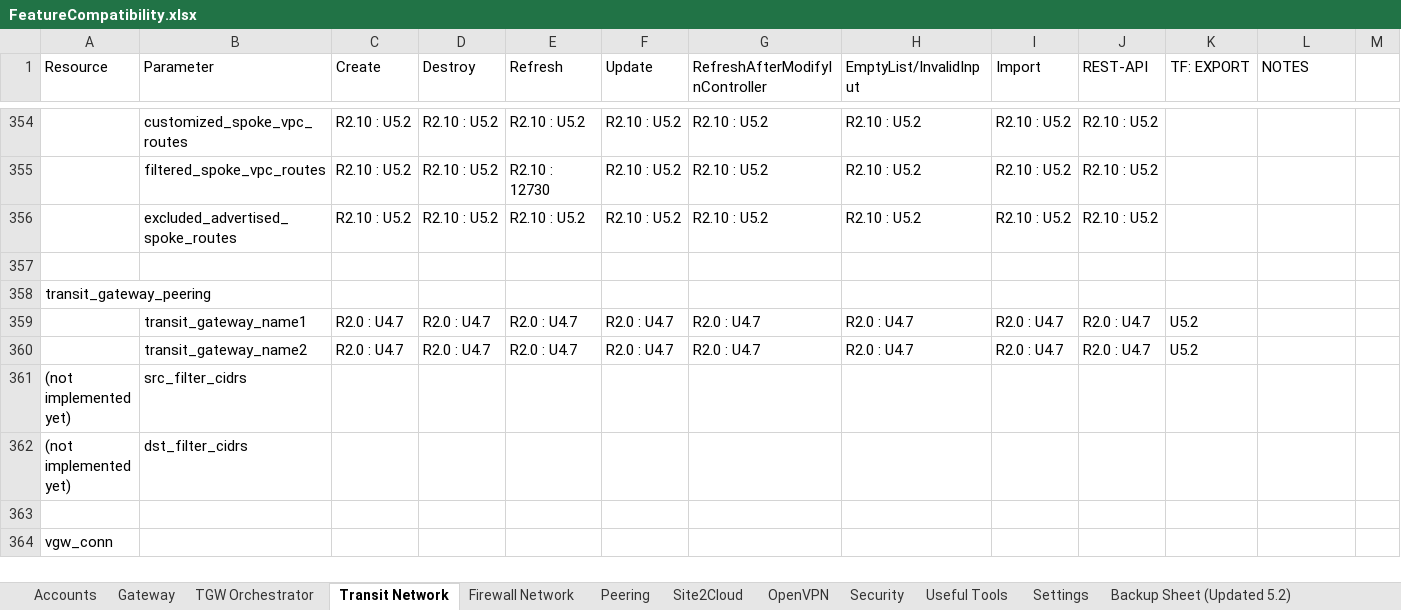
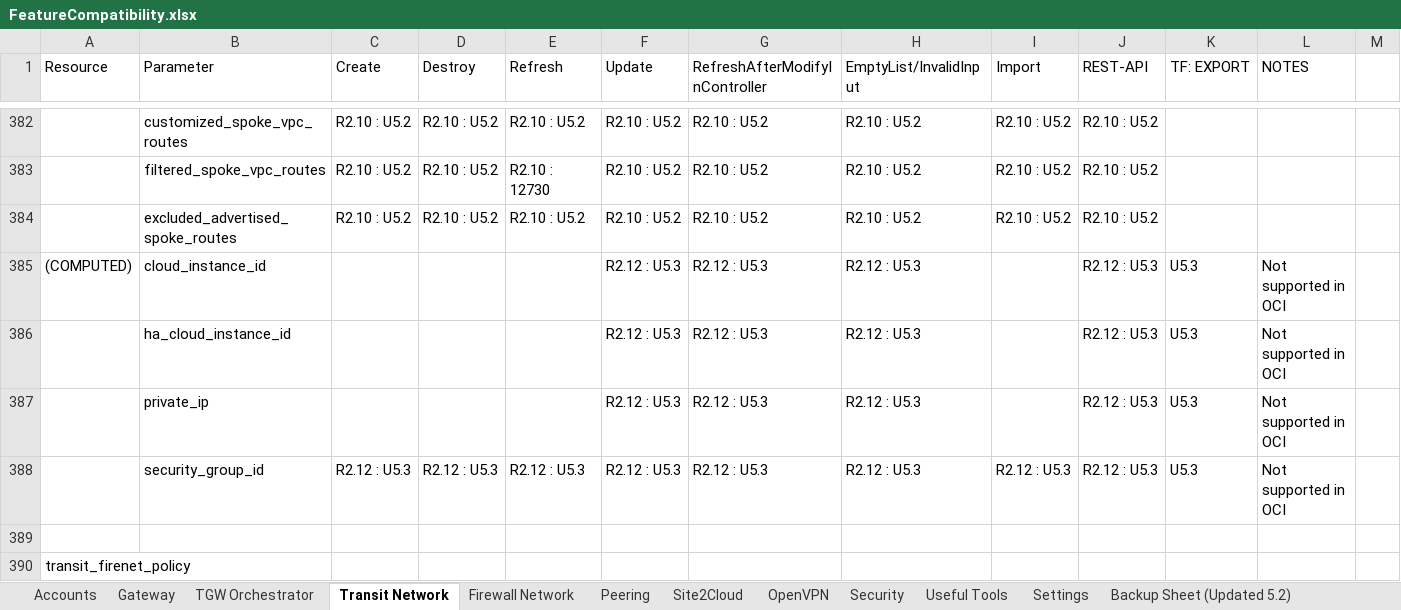
Before and after one commit to AviatrixSystems/terraform-provider-aviatrix, an Excel workbook: docs/FeatureCompatibility.xlsx, sheet Transit Network, drawn as a sheet; only a part is shown, gaps mark what is left out; the shorter side is filled out with more unchanged rows; values as stored, in another font and other column widths than the file's, no cell formats; the diff covers the shown part only; the diff names each change by its address in the sheet, - before the commit and + after, or states it on an @@ line.

Commit message:
Updated Release Notes, changelist, compatibility charts

```diff
--- a/docs/FeatureCompatibility.xlsx (sheet Transit Network)
+++ b/docs/FeatureCompatibility.xlsx (sheet Transit Network)
+row 385: (COMPUTED) | cloud_instance_id |  |  |  | R2.12 : U5.3 | R2.12 : U5.3 | R2.12 : U5.3 |  | R2.12 : U5.3 | U5.3 | Not supported in OCI
+row 386:  | ha_cloud_instance_id |  |  |  | R2.12 : U5.3 | R2.12 : U5.3 | R2.12 : U5.3 |  | R2.12 : U5.3 | U5.3 | Not supported in OCI
+row 387:  | private_ip |  |  |  | R2.12 : U5.3 | R2.12 : U5.3 | R2.12 : U5.3 |  | R2.12 : U5.3 | U5.3 | Not supported in OCI
+row 388:  | security_group_id | R2.12 : U5.3 | R2.12 : U5.3 | R2.12 : U5.3 | R2.12 : U5.3 | R2.12 : U5.3 | R2.12 : U5.3 | R2.12 : U5.3 | R2.12 : U5.3 | U5.3 | Not supported in OCI
+row 389: (empty)
+row 390: transit_firenet_policy
```
Also changed, not shown: 40 added rows and 2 edited cells elsewhere in this sheet, sheet Gateway, sheet Peering, sheet Firewall Network, sheet Useful Tools, sheet TGW Orchestrator, sheet Site2Cloud, 4 more sheets, cell formats, 3 other files.
